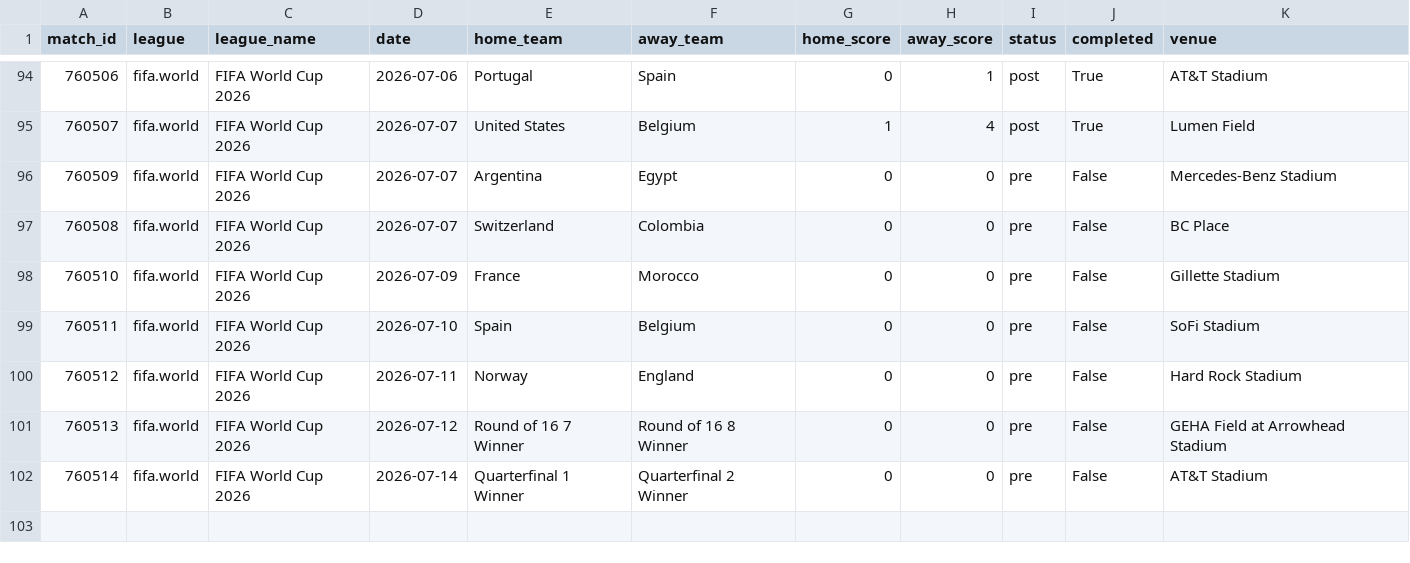
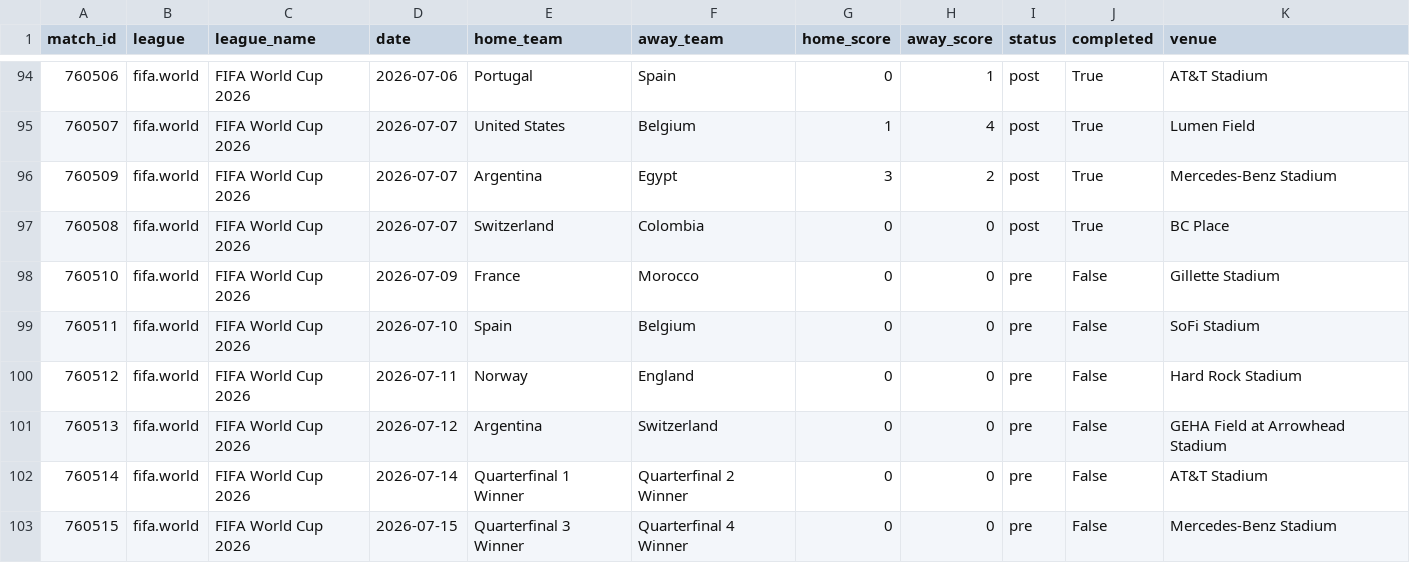
Before and after one commit to momoabdoulayegueye-beep/sportstats, a CSV file: data/matches.csv, drawn as a sheet; only a part is shown, gaps mark what is left out.

```diff
--- a/data/matches.csv
+++ b/data/matches.csv
@@ -95,4 +95,4 @@ match_id,league,league_name,date,home_team,away_team,home_score,away_score,statu
 760507,fifa.world,FIFA World Cup 2026,2026-07-07,United States,Belgium,1,4,post,True,Lumen Field
-760509,fifa.world,FIFA World Cup 2026,2026-07-07,Argentina,Egypt,0,0,pre,False,Mercedes-Benz Stadium
-760508,fifa.world,FIFA World Cup 2026,2026-07-07,Switzerland,Colombia,0,0,pre,False,BC Place
+760509,fifa.world,FIFA World Cup 2026,2026-07-07,Argentina,Egypt,3,2,post,True,Mercedes-Benz Stadium
+760508,fifa.world,FIFA World Cup 2026,2026-07-07,Switzerland,Colombia,0,0,post,True,BC Place
 760510,fifa.world,FIFA World Cup 2026,2026-07-09,France,Morocco,0,0,pre,False,Gillette Stadium
@@ -100,3 +100,4 @@ match_id,league,league_name,date,home_team,away_team,home_score,away_score,statu
 760512,fifa.world,FIFA World Cup 2026,2026-07-11,Norway,England,0,0,pre,False,Hard Rock Stadium
-760513,fifa.world,FIFA World Cup 2026,2026-07-12,Round of 16 7 Winner,Round of 16 8 Winner,0,0,pre,False,GEHA Field at Arrowhead Stadium
+760513,fifa.world,FIFA World Cup 2026,2026-07-12,Argentina,Switzerland,0,0,pre,False,GEHA Field at Arrowhead Stadium
 760514,fifa.world,FIFA World Cup 2026,2026-07-14,Quarterfinal 1 Winner,Quarterfinal 2 Winner,0,0,pre,False,AT&T Stadium
+760515,fifa.world,FIFA World Cup 2026,2026-07-15,Quarterfinal 3 Winner,Quarterfinal 4 Winner,0,0,pre,False,Mercedes-Benz Stadium
```
